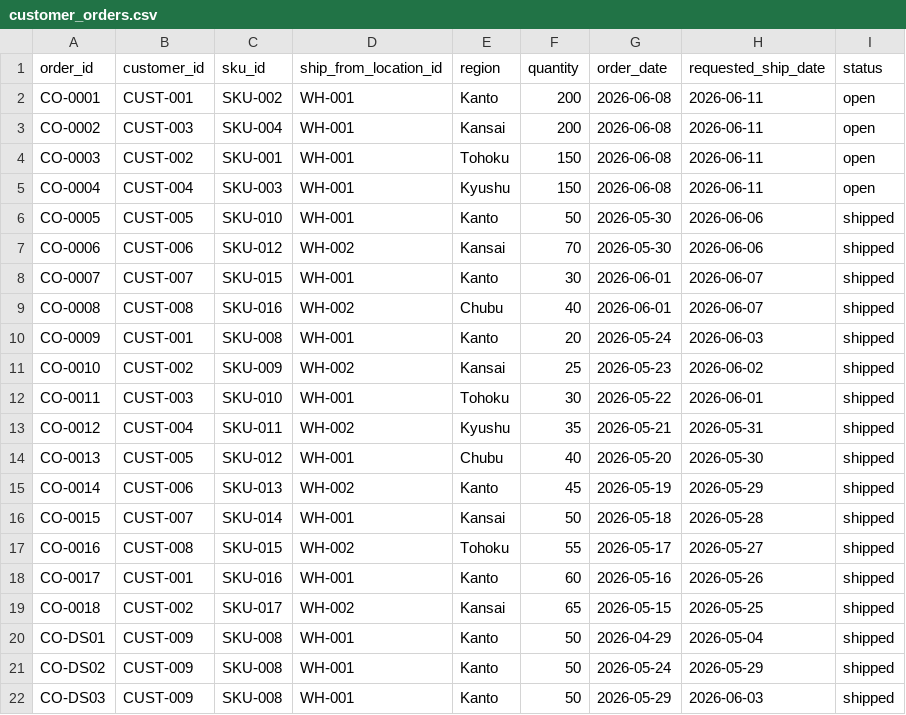
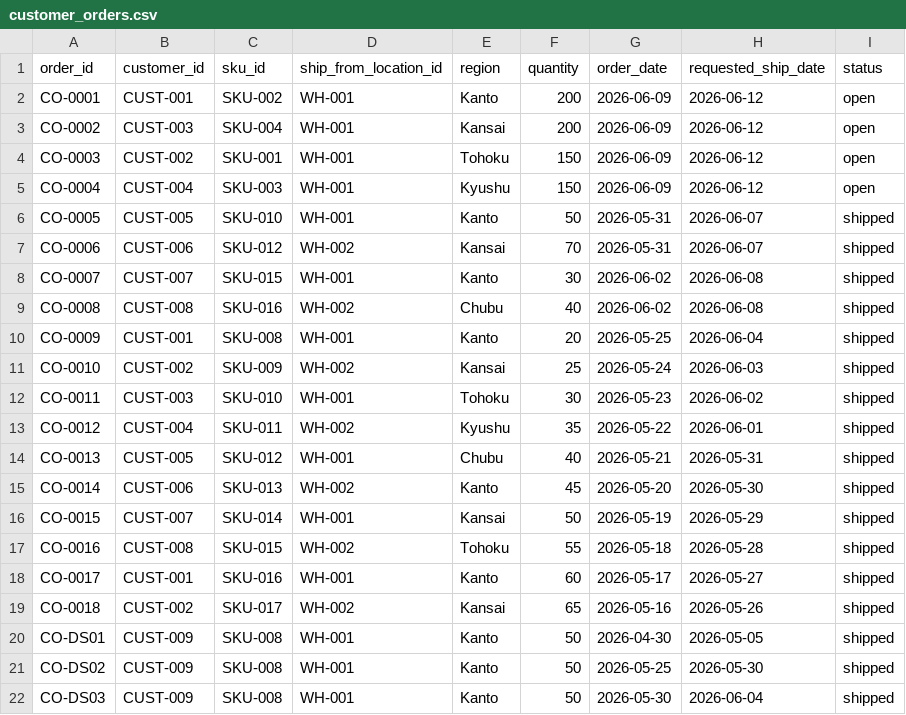
Before and after one commit to eimamura/business-decision-os, a CSV file: data/sample/customer_orders.csv, drawn as a sheet; only a part is shown; the diff covers the shown part only.

```diff
--- a/data/sample/customer_orders.csv
+++ b/data/sample/customer_orders.csv
@@ -1,22 +1,22 @@
 order_id,customer_id,sku_id,ship_from_location_id,region,quantity,order_date,requested_ship_date,status
-CO-0001,CUST-001,SKU-002,WH-001,Kanto,200,2026-06-08,2026-06-11,open
-CO-0002,CUST-003,SKU-004,WH-001,Kansai,200,2026-06-08,2026-06-11,open
-CO-0003,CUST-002,SKU-001,WH-001,Tohoku,150,2026-06-08,2026-06-11,open
-CO-0004,CUST-004,SKU-003,WH-001,Kyushu,150,2026-06-08,2026-06-11,open
-CO-0005,CUST-005,SKU-010,WH-001,Kanto,50,2026-05-30,2026-06-06,shipped
-CO-0006,CUST-006,SKU-012,WH-002,Kansai,70,2026-05-30,2026-06-06,shipped
-CO-0007,CUST-007,SKU-015,WH-001,Kanto,30,2026-06-01,2026-06-07,shipped
-CO-0008,CUST-008,SKU-016,WH-002,Chubu,40,2026-06-01,2026-06-07,shipped
-CO-0009,CUST-001,SKU-008,WH-001,Kanto,20,2026-05-24,2026-06-03,shipped
-CO-0010,CUST-002,SKU-009,WH-002,Kansai,25,2026-05-23,2026-06-02,shipped
-CO-0011,CUST-003,SKU-010,WH-001,Tohoku,30,2026-05-22,2026-06-01,shipped
-CO-0012,CUST-004,SKU-011,WH-002,Kyushu,35,2026-05-21,2026-05-31,shipped
-CO-0013,CUST-005,SKU-012,WH-001,Chubu,40,2026-05-20,2026-05-30,shipped
-CO-0014,CUST-006,SKU-013,WH-002,Kanto,45,2026-05-19,2026-05-29,shipped
-CO-0015,CUST-007,SKU-014,WH-001,Kansai,50,2026-05-18,2026-05-28,shipped
-CO-0016,CUST-008,SKU-015,WH-002,Tohoku,55,2026-05-17,2026-05-27,shipped
-CO-0017,CUST-001,SKU-016,WH-001,Kanto,60,2026-05-16,2026-05-26,shipped
-CO-0018,CUST-002,SKU-017,WH-002,Kansai,65,2026-05-15,2026-05-25,shipped
-CO-DS01,CUST-009,SKU-008,WH-001,Kanto,50,2026-04-29,2026-05-04,shipped
-CO-DS02,CUST-009,SKU-008,WH-001,Kanto,50,2026-05-24,2026-05-29,shipped
-CO-DS03,CUST-009,SKU-008,WH-001,Kanto,50,2026-05-29,2026-06-03,shipped
+CO-0001,CUST-001,SKU-002,WH-001,Kanto,200,2026-06-09,2026-06-12,open
+CO-0002,CUST-003,SKU-004,WH-001,Kansai,200,2026-06-09,2026-06-12,open
+CO-0003,CUST-002,SKU-001,WH-001,Tohoku,150,2026-06-09,2026-06-12,open
+CO-0004,CUST-004,SKU-003,WH-001,Kyushu,150,2026-06-09,2026-06-12,open
+CO-0005,CUST-005,SKU-010,WH-001,Kanto,50,2026-05-31,2026-06-07,shipped
+CO-0006,CUST-006,SKU-012,WH-002,Kansai,70,2026-05-31,2026-06-07,shipped
+CO-0007,CUST-007,SKU-015,WH-001,Kanto,30,2026-06-02,2026-06-08,shipped
+CO-0008,CUST-008,SKU-016,WH-002,Chubu,40,2026-06-02,2026-06-08,shipped
+CO-0009,CUST-001,SKU-008,WH-001,Kanto,20,2026-05-25,2026-06-04,shipped
+CO-0010,CUST-002,SKU-009,WH-002,Kansai,25,2026-05-24,2026-06-03,shipped
+CO-0011,CUST-003,SKU-010,WH-001,Tohoku,30,2026-05-23,2026-06-02,shipped
+CO-0012,CUST-004,SKU-011,WH-002,Kyushu,35,2026-05-22,2026-06-01,shipped
+CO-0013,CUST-005,SKU-012,WH-001,Chubu,40,2026-05-21,2026-05-31,shipped
+CO-0014,CUST-006,SKU-013,WH-002,Kanto,45,2026-05-20,2026-05-30,shipped
+CO-0015,CUST-007,SKU-014,WH-001,Kansai,50,2026-05-19,2026-05-29,shipped
+CO-0016,CUST-008,SKU-015,WH-002,Tohoku,55,2026-05-18,2026-05-28,shipped
+CO-0017,CUST-001,SKU-016,WH-001,Kanto,60,2026-05-17,2026-05-27,shipped
+CO-0018,CUST-002,SKU-017,WH-002,Kansai,65,2026-05-16,2026-05-26,shipped
+CO-DS01,CUST-009,SKU-008,WH-001,Kanto,50,2026-04-30,2026-05-05,shipped
+CO-DS02,CUST-009,SKU-008,WH-001,Kanto,50,2026-05-25,2026-05-30,shipped
+CO-DS03,CUST-009,SKU-008,WH-001,Kanto,50,2026-05-30,2026-06-04,shipped
```
Also changed, not shown: 10 edited cells elsewhere in this file, data/sample/cost_master.csv, data/sample/demand_history.csv, 12 other files.
